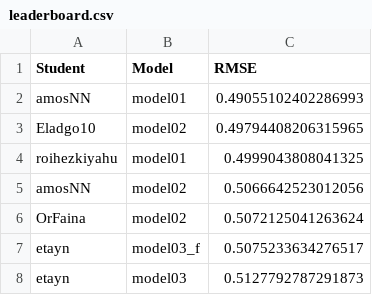
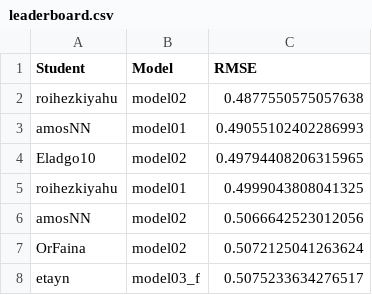
Before and after one commit to DSApps-2023/Class_Slides, a CSV file: leaderboard.csv, drawn as a sheet; only a part is shown; the shorter side is filled out with more unchanged rows; the diff names each change by its address in the sheet, - before the commit and + after, or states it on an @@ line.

Commit message:
Updates leaderboard

```diff
--- a/leaderboard.csv
+++ b/leaderboard.csv
+row 2: roihezkiyahu | model02 | 0.4877550575057638
```
Also changed, not shown: 1 other file.
